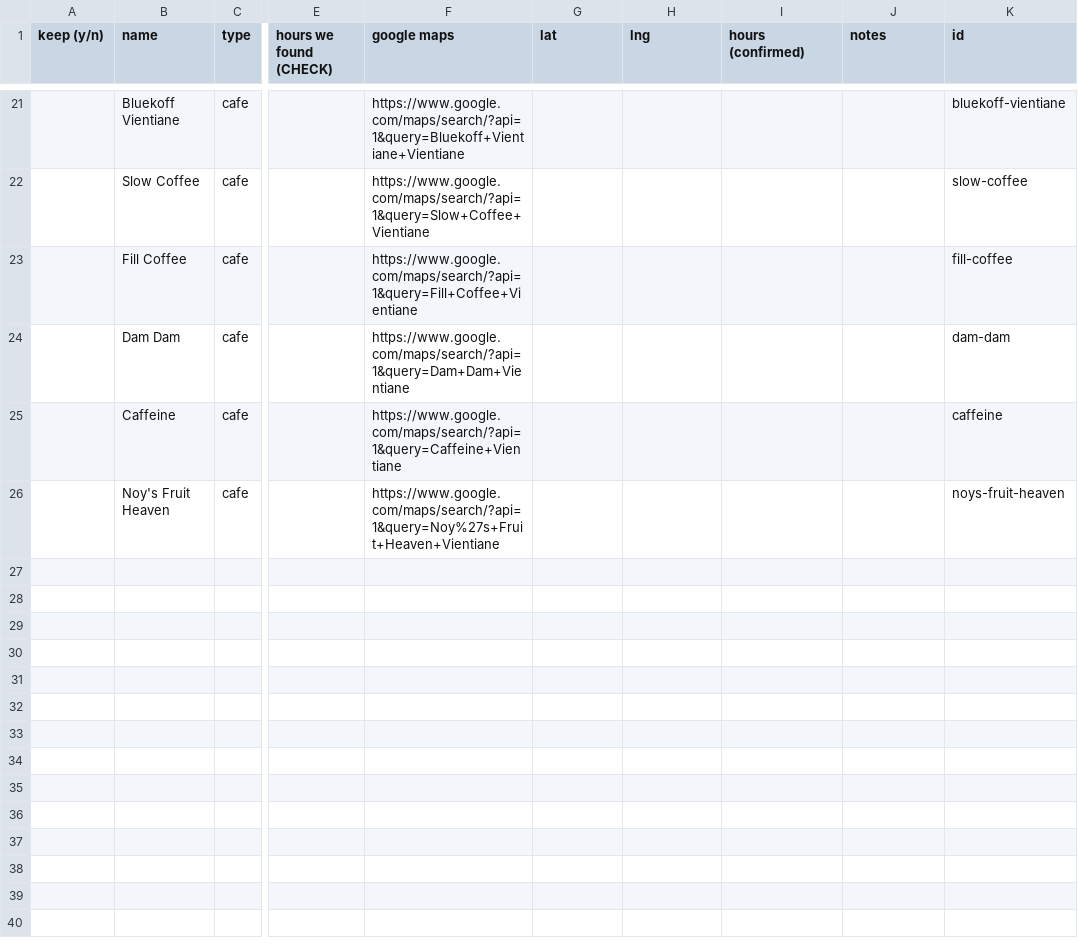
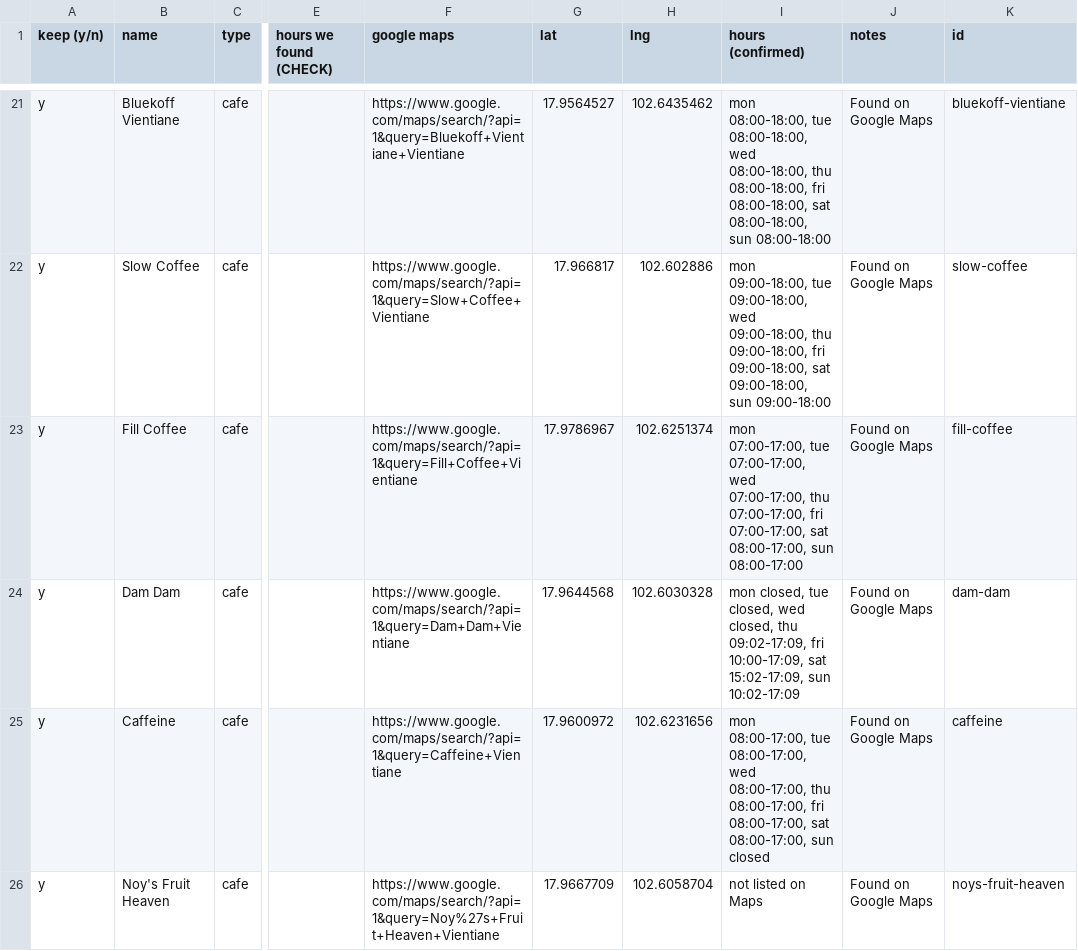
Before and after one commit to Kanika-Lmnt/muan, a CSV file: design/venue-review-2026-11.csv, drawn as a sheet; only a part is shown, gaps mark what is left out; the diff covers the shown part only; the diff names each change by its address in the sheet, - before the commit and + after, or states it on an @@ line.

Commit message:
Add 19 venues from Google Maps (10 bars, 9 cafes)

```diff
--- a/design/venue-review-2026-11.csv
+++ b/design/venue-review-2026-11.csv
-A21:A26 (keep (y/n)): (empty)
+A21:A26 (keep (y/n)): y
-G21 (lat): (empty)
+G21 (lat): 17.9564527
-H21 (lng): (empty)
+H21 (lng): 102.6435462
-I21 (hours (confirmed)): (empty)
+I21 (hours (confirmed)): mon 08:00-18:00, tue 08:00-18:00, wed 08:00-18:00, thu 08:00-18:00, fri 08:00-18:00, sat 08:00-18:00, sun 08:00-18:00
-J21:J26 (notes): (empty)
+J21:J26 (notes): Found on Google Maps
-G22 (lat): (empty)
+G22 (lat): 17.966817
-H22 (lng): (empty)
+H22 (lng): 102.602886
-I22 (hours (confirmed)): (empty)
+I22 (hours (confirmed)): mon 09:00-18:00, tue 09:00-18:00, wed 09:00-18:00, thu 09:00-18:00, fri 09:00-18:00, sat 09:00-18:00, sun 09:00-18:00
-G23 (lat): (empty)
+G23 (lat): 17.9786967
-H23 (lng): (empty)
+H23 (lng): 102.6251374
-I23 (hours (confirmed)): (empty)
+I23 (hours (confirmed)): mon 07:00-17:00, tue 07:00-17:00, wed 07:00-17:00, thu 07:00-17:00, fri 07:00-17:00, sat 08:00-17:00, sun 08:00-17:00
-G24 (lat): (empty)
+G24 (lat): 17.9644568
-H24 (lng): (empty)
+H24 (lng): 102.6030328
-I24 (hours (confirmed)): (empty)
+I24 (hours (confirmed)): mon closed, tue closed, wed closed, thu 09:02-17:09, fri 10:00-17:09, sat 15:02-17:09, sun 10:02-17:09
-G25 (lat): (empty)
+G25 (lat): 17.9600972
-H25 (lng): (empty)
+H25 (lng): 102.6231656
-I25 (hours (confirmed)): (empty)
+I25 (hours (confirmed)): mon 08:00-17:00, tue 08:00-17:00, wed 08:00-17:00, thu 08:00-17:00, fri 08:00-17:00, sat 08:00-17:00, sun closed
-G26 (lat): (empty)
+G26 (lat): 17.9667709
-H26 (lng): (empty)
+H26 (lng): 102.6058704
-I26 (hours (confirmed)): (empty)
+I26 (hours (confirmed)): not listed on Maps
```
Also changed, not shown: 77 edited cells elsewhere in this file, 3 other files.
